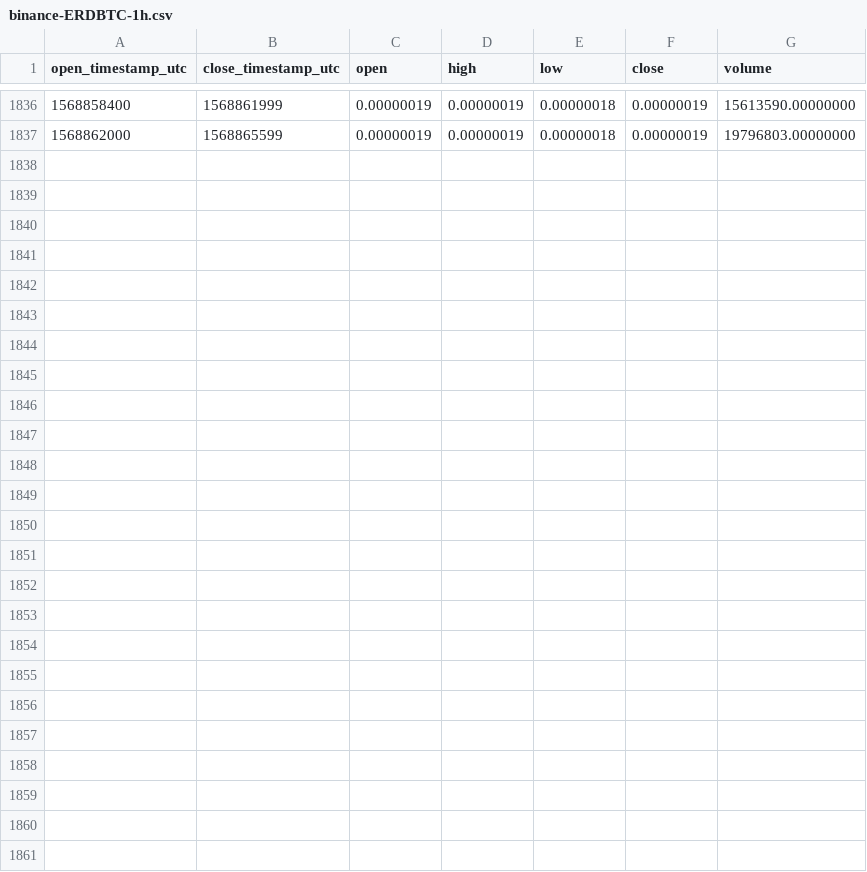
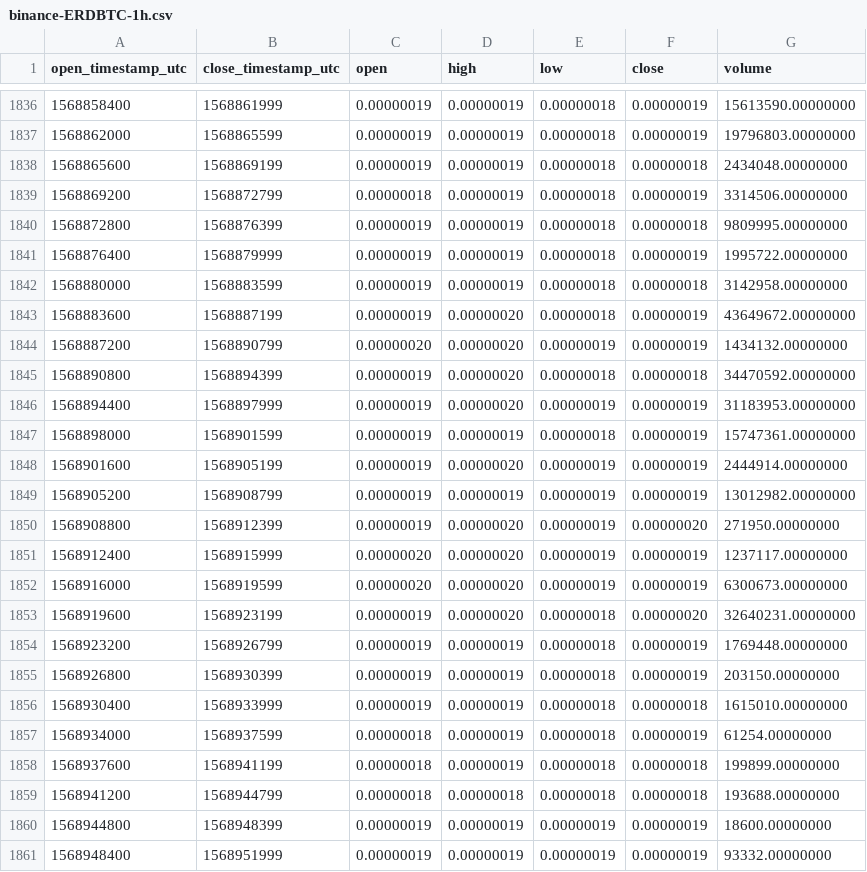
Before and after one commit to cryptobigbro/binance-ERDBTC, a CSV file: binance-ERDBTC-1h.csv, drawn as a sheet; only a part is shown, gaps mark what is left out; the diff names each change by its address in the sheet, - before the commit and + after, or states it on an @@ line.

Commit message:
Update OHLCV data.

```diff
--- a/binance-ERDBTC-1h.csv
+++ b/binance-ERDBTC-1h.csv
+row 1838: 1568865600 | 1568869199 | 0.00000019 | 0.00000019 | 0.00000018 | 0.00000018 | 2434048.00000000
+row 1839: 1568869200 | 1568872799 | 0.00000018 | 0.00000019 | 0.00000018 | 0.00000019 | 3314506.00000000
+row 1840: 1568872800 | 1568876399 | 0.00000019 | 0.00000019 | 0.00000018 | 0.00000018 | 9809995.00000000
+row 1841: 1568876400 | 1568879999 | 0.00000019 | 0.00000019 | 0.00000018 | 0.00000019 | 1995722.00000000
+row 1842: 1568880000 | 1568883599 | 0.00000019 | 0.00000019 | 0.00000018 | 0.00000018 | 3142958.00000000
+row 1843: 1568883600 | 1568887199 | 0.00000019 | 0.00000020 | 0.00000018 | 0.00000019 | 43649672.00000000
+row 1844: 1568887200 | 1568890799 | 0.00000020 | 0.00000020 | 0.00000019 | 0.00000019 | 1434132.00000000
+row 1845: 1568890800 | 1568894399 | 0.00000019 | 0.00000020 | 0.00000018 | 0.00000018 | 34470592.00000000
+row 1846: 1568894400 | 1568897999 | 0.00000019 | 0.00000020 | 0.00000019 | 0.00000019 | 31183953.00000000
+row 1847: 1568898000 | 1568901599 | 0.00000019 | 0.00000019 | 0.00000018 | 0.00000019 | 15747361.00000000
+row 1848: 1568901600 | 1568905199 | 0.00000019 | 0.00000020 | 0.00000019 | 0.00000019 | 2444914.00000000
+row 1849: 1568905200 | 1568908799 | 0.00000019 | 0.00000019 | 0.00000019 | 0.00000019 | 13012982.00000000
+row 1850: 1568908800 | 1568912399 | 0.00000019 | 0.00000020 | 0.00000019 | 0.00000020 | 271950.00000000
+row 1851: 1568912400 | 1568915999 | 0.00000020 | 0.00000020 | 0.00000019 | 0.00000019 | 1237117.00000000
+row 1852: 1568916000 | 1568919599 | 0.00000020 | 0.00000020 | 0.00000019 | 0.00000019 | 6300673.00000000
+row 1853: 1568919600 | 1568923199 | 0.00000019 | 0.00000020 | 0.00000018 | 0.00000020 | 32640231.00000000
+row 1854: 1568923200 | 1568926799 | 0.00000019 | 0.00000019 | 0.00000018 | 0.00000019 | 1769448.00000000
+row 1855: 1568926800 | 1568930399 | 0.00000019 | 0.00000019 | 0.00000018 | 0.00000019 | 203150.00000000
+row 1856: 1568930400 | 1568933999 | 0.00000019 | 0.00000019 | 0.00000018 | 0.00000018 | 1615010.00000000
+row 1857: 1568934000 | 1568937599 | 0.00000018 | 0.00000019 | 0.00000018 | 0.00000019 | 61254.00000000
+row 1858: 1568937600 | 1568941199 | 0.00000018 | 0.00000019 | 0.00000018 | 0.00000018 | 199899.00000000
+row 1859: 1568941200 | 1568944799 | 0.00000018 | 0.00000018 | 0.00000018 | 0.00000018 | 193688.00000000
+row 1860: 1568944800 | 1568948399 | 0.00000019 | 0.00000019 | 0.00000019 | 0.00000019 | 18600.00000000
+row 1861: 1568948400 | 1568951999 | 0.00000019 | 0.00000019 | 0.00000019 | 0.00000019 | 93332.00000000
```
Also changed, not shown: binance-ERDBTC-1d.csv.
